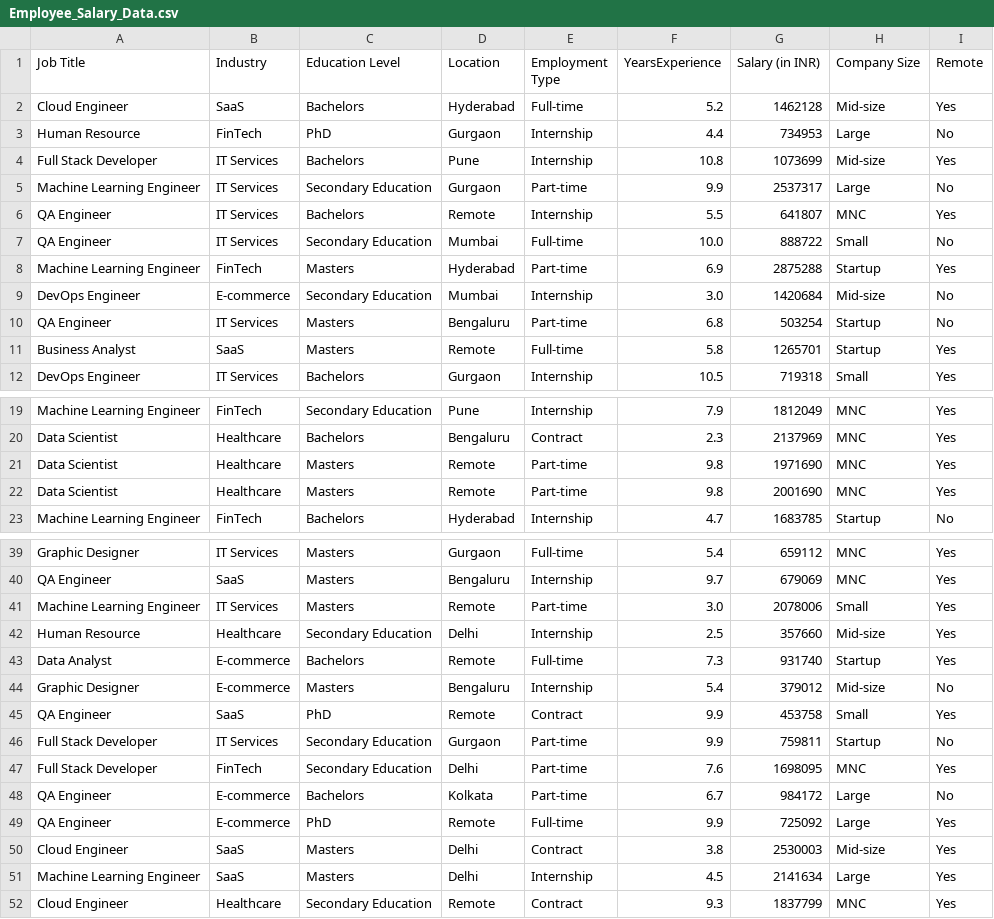
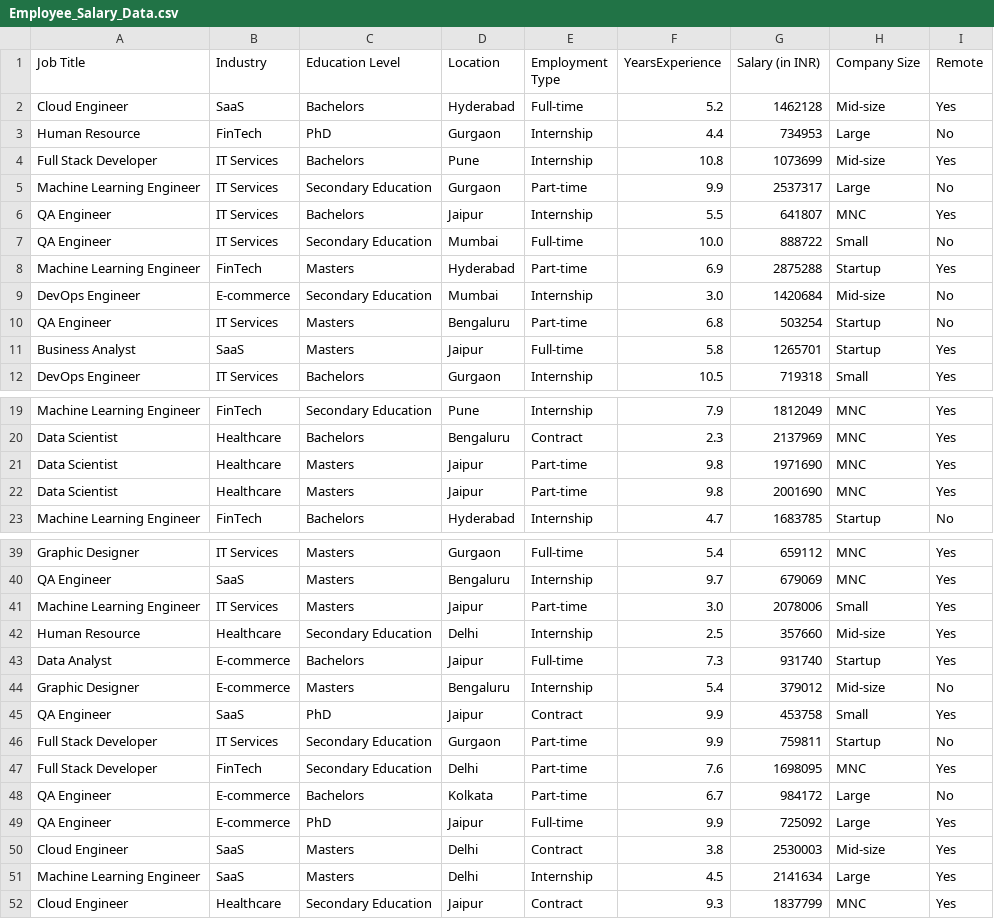
Before and after one commit to kartiksharma0047/Salary-Predection, a CSV file: Employee_Salary_Data.csv, drawn as a sheet; only a part is shown, gaps mark what is left out; the diff covers the shown part only.

```diff
--- a/Employee_Salary_Data.csv
+++ b/Employee_Salary_Data.csv
@@ -5,3 +5,3 @@ Full Stack Developer,IT Services,Bachelors,Pune,Internship,10.8,1073699,Mid-size
 Machine Learning Engineer,IT Services,Secondary Education,Gurgaon,Part-time,9.9,2537317,Large,No
-QA Engineer,IT Services,Bachelors,Remote,Internship,5.5,641807,MNC,Yes
+QA Engineer,IT Services,Bachelors,Jaipur,Internship,5.5,641807,MNC,Yes
 QA Engineer,IT Services,Secondary Education,Mumbai,Full-time,10.0,888722,Small,No
@@ -10,3 +10,3 @@ DevOps Engineer,E-commerce,Secondary Education,Mumbai,Internship,3.0,1420684,Mid
 QA Engineer,IT Services,Masters,Bengaluru,Part-time,6.8,503254,Startup,No
-Business Analyst,SaaS,Masters,Remote,Full-time,5.8,1265701,Startup,Yes
+Business Analyst,SaaS,Masters,Jaipur,Full-time,5.8,1265701,Startup,Yes
 DevOps Engineer,IT Services,Bachelors,Gurgaon,Internship,10.5,719318,Small,Yes
@@ -20,4 +20,4 @@ Machine Learning Engineer,FinTech,Secondary Education,Pune,Internship,7.9,181204
 Data Scientist,Healthcare,Bachelors,Bengaluru,Contract,2.3,2137969,MNC,Yes
-Data Scientist,Healthcare,Masters,Remote,Part-time,9.8,1971690,MNC,Yes
-Data Scientist,Healthcare,Masters,Remote,Part-time,9.8,2001690,MNC,Yes
+Data Scientist,Healthcare,Masters,Jaipur,Part-time,9.8,1971690,MNC,Yes
+Data Scientist,Healthcare,Masters,Jaipur,Part-time,9.8,2001690,MNC,Yes
 Machine Learning Engineer,FinTech,Bachelors,Hyderabad,Internship,4.7,1683785,Startup,No
@@ -40,7 +40,7 @@ Graphic Designer,IT Services,Masters,Gurgaon,Full-time,5.4,659112,MNC,Yes
 QA Engineer,SaaS,Masters,Bengaluru,Internship,9.7,679069,MNC,Yes
-Machine Learning Engineer,IT Services,Masters,Remote,Part-time,3.0,2078006,Small,Yes
+Machine Learning Engineer,IT Services,Masters,Jaipur,Part-time,3.0,2078006,Small,Yes
 Human Resource,Healthcare,Secondary Education,Delhi,Internship,2.5,357660,Mid-size,Yes
-Data Analyst,E-commerce,Bachelors,Remote,Full-time,7.3,931740,Startup,Yes
+Data Analyst,E-commerce,Bachelors,Jaipur,Full-time,7.3,931740,Startup,Yes
 Graphic Designer,E-commerce,Masters,Bengaluru,Internship,5.4,379012,Mid-size,No
-QA Engineer,SaaS,PhD,Remote,Contract,9.9,453758,Small,Yes
+QA Engineer,SaaS,PhD,Jaipur,Contract,9.9,453758,Small,Yes
 Full Stack Developer,IT Services,Secondary Education,Gurgaon,Part-time,9.9,759811,Startup,No
@@ -48,5 +48,5 @@ Full Stack Developer,FinTech,Secondary Education,Delhi,Part-time,7.6,1698095,MNC
 QA Engineer,E-commerce,Bachelors,Kolkata,Part-time,6.7,984172,Large,No
-QA Engineer,E-commerce,PhD,Remote,Full-time,9.9,725092,Large,Yes
+QA Engineer,E-commerce,PhD,Jaipur,Full-time,9.9,725092,Large,Yes
 Cloud Engineer,SaaS,Masters,Delhi,Contract,3.8,2530003,Mid-size,Yes
 Machine Learning Engineer,SaaS,Masters,Delhi,Internship,4.5,2141634,Large,Yes
-Cloud Engineer,Healthcare,Secondary Education,Remote,Contract,9.3,1837799,MNC,Yes
+Cloud Engineer,Healthcare,Secondary Education,Jaipur,Contract,9.3,1837799,MNC,Yes
```
Also changed, not shown: 1 edited cell elsewhere in this file, 6 other files.
